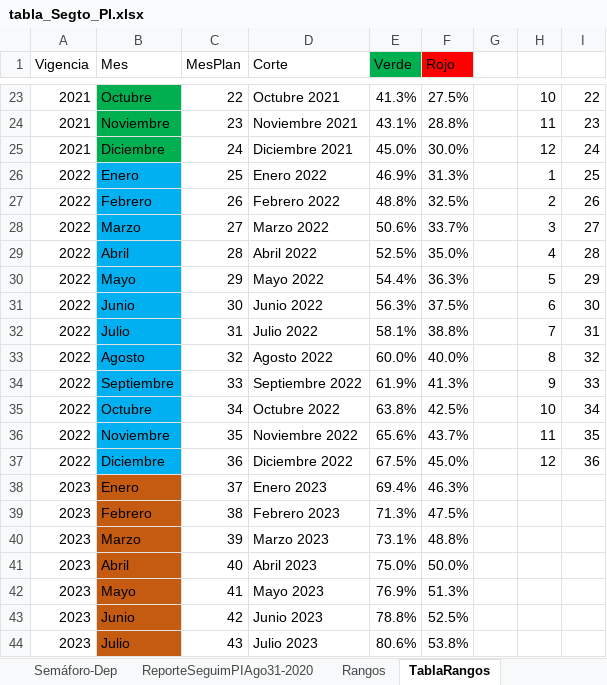
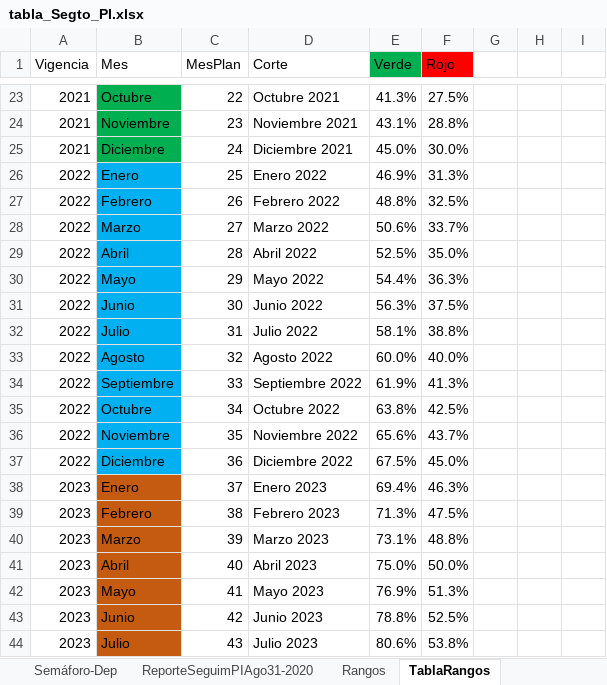
Before and after one commit to MendozaJulioC/sse-pdm, an Excel workbook: src/public/uploads/tabla_Segto_PI.xlsx, sheet TablaRangos, drawn as a sheet; only a part is shown, gaps mark what is left out; values as stored, in another font and other column widths than the file's, no borders; the diff covers the shown part only; the diff names each change by its address in the sheet, - before the commit and + after, or states it on an @@ line.

```diff
--- a/src/public/uploads/tabla_Segto_PI.xlsx (sheet TablaRangos)
+++ b/src/public/uploads/tabla_Segto_PI.xlsx (sheet TablaRangos)
-H23: 10
+H23: (empty)
-I23: 22
+I23: (empty)
-H24: 11
+H24: (empty)
-I24: 23
+I24: (empty)
-H25: 12
+H25: (empty)
-I25: 24
+I25: (empty)
-H26: 1
+H26: (empty)
-I26: 25
+I26: (empty)
-H27: 2
+H27: (empty)
-I27: 26
+I27: (empty)
-H28: 3
+H28: (empty)
-I28: 27
+I28: (empty)
-H29: 4
+H29: (empty)
-I29: 28
+I29: (empty)
-H30: 5
+H30: (empty)
-I30: 29
+I30: (empty)
-H31: 6
+H31: (empty)
-I31: 30
+I31: (empty)
-H32: 7
+H32: (empty)
-I32: 31
+I32: (empty)
-H33: 8
+H33: (empty)
-I33: 32
+I33: (empty)
-H34: 9
+H34: (empty)
-I34: 33
+I34: (empty)
-H35: 10
+H35: (empty)
-I35: 34
+I35: (empty)
-H36: 11
+H36: (empty)
-I36: 35
+I36: (empty)
-H37: 12
+H37: (empty)
-I37: 36
+I37: (empty)
```
Also changed, not shown: 31 edited cells elsewhere in this sheet, sheet ReporteSeguimPIAgo31-2020, src/public/uploads/EjecucionFinanciera_EstructuraPlan.xlsx, 4 other files.
